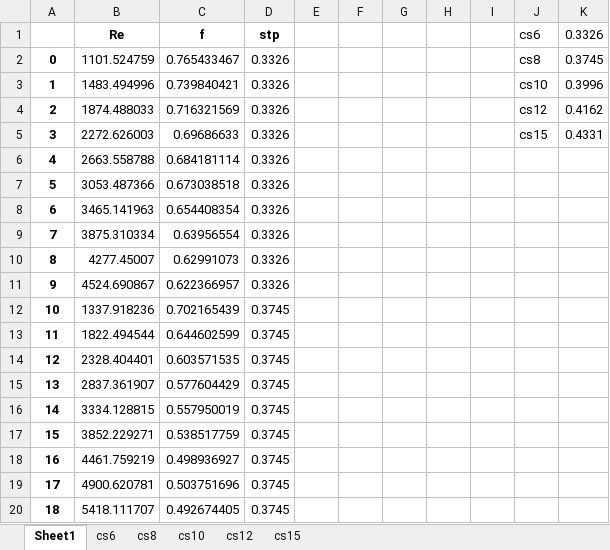
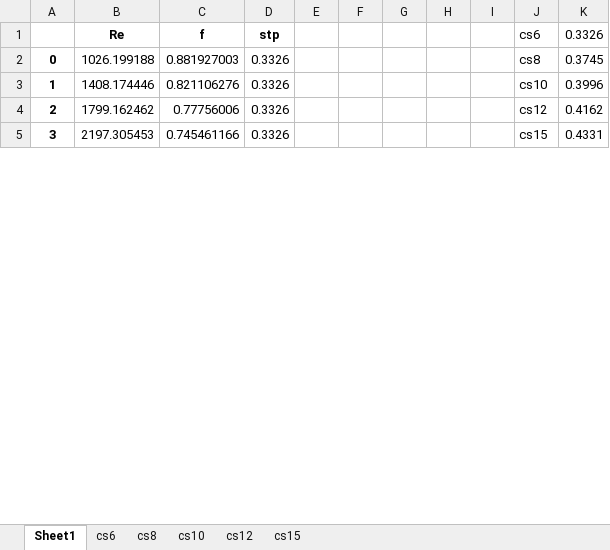
Before and after one commit to BibowC/Artificial-Neural-Network, an Excel workbook: f_factor/dP_f_Agulhas/fxReynoldsV3.xlsx, sheet Sheet1, drawn as a sheet; only a part is shown; values as stored, in another font and other column widths than the file's, no borders; removed rows and columns are numbered as before the commit, all else as after; the diff covers the shown part only; the diff names each change by its address in the sheet, - before the commit and + after, or states it on an @@ line.

```diff
--- a/f_factor/dP_f_Agulhas/fxReynoldsV3.xlsx (sheet Sheet1)
+++ b/f_factor/dP_f_Agulhas/fxReynoldsV3.xlsx (sheet Sheet1)
-B2 (Re): 1101.524759
+B2 (Re): 1026.199188
-C2 (f): 0.765433467
+C2 (f): 0.881927003
-B3 (Re): 1483.494996
+B3 (Re): 1408.174446
-C3 (f): 0.739840421
+C3 (f): 0.821106276
-B4 (Re): 1874.488033
+B4 (Re): 1799.162462
-C4 (f): 0.716321569
+C4 (f): 0.77756006
-B5 (Re): 2272.626003
+B5 (Re): 2197.305453
-C5 (f): 0.69686633
+C5 (f): 0.745461166
-row 6: 4 | 2663.558788 | 0.684181114 | 0.3326
-row 7: 5 | 3053.487366 | 0.673038518 | 0.3326
-row 8: 6 | 3465.141963 | 0.654408354 | 0.3326
-row 9: 7 | 3875.310334 | 0.63956554 | 0.3326
-row 10: 8 | 4277.45007 | 0.62991073 | 0.3326
-row 11: 9 | 4524.690867 | 0.622366957 | 0.3326
-row 12: 10 | 1337.918236 | 0.702165439 | 0.3745
-row 13: 11 | 1822.494544 | 0.644602599 | 0.3745
-row 14: 12 | 2328.404401 | 0.603571535 | 0.3745
-row 15: 13 | 2837.361907 | 0.577604429 | 0.3745
-row 16: 14 | 3334.128815 | 0.557950019 | 0.3745
-row 17: 15 | 3852.229271 | 0.538517759 | 0.3745
-row 18: 16 | 4461.759219 | 0.498936927 | 0.3745
-row 19: 17 | 4900.620781 | 0.503751696 | 0.3745
-row 20: 18 | 5418.111707 | 0.492674405 | 0.3745
```
Also changed, not shown: 35 added rows, 30 removed rows and 1 edited cell elsewhere in this sheet, sheet cs6, sheet cs8, sheet cs10, sheet cs15, sheet cs12, Compiled_Data.xlsx, 6 other files.
